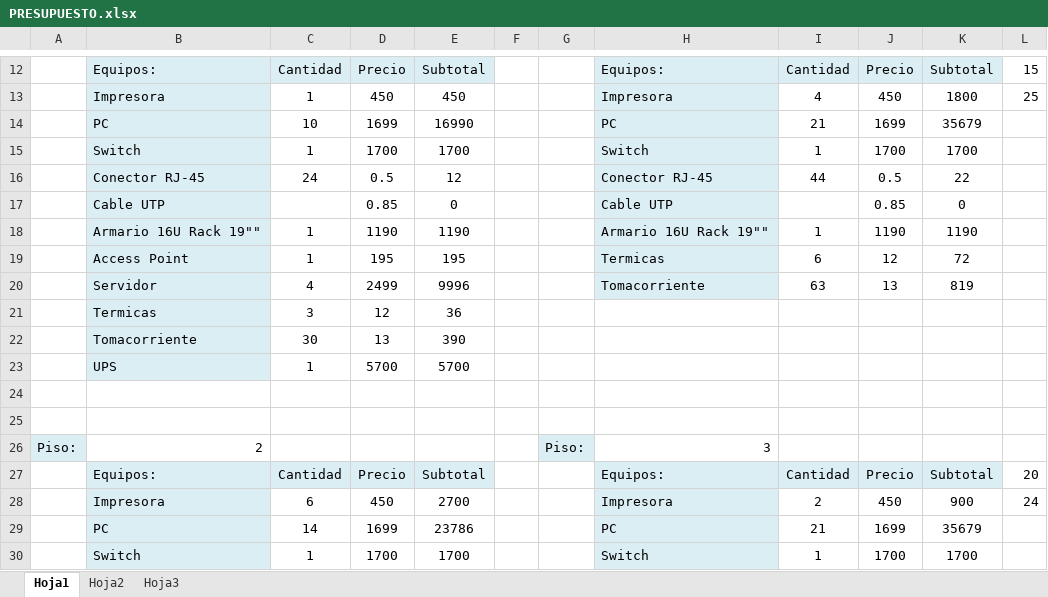
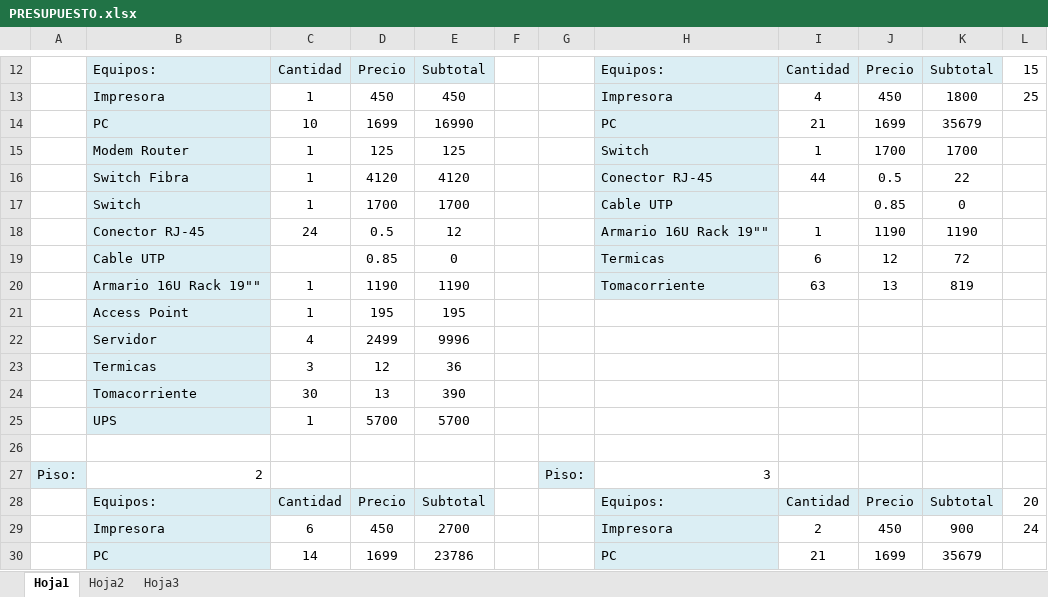
Before and after one commit to gabrielgag89/adm-recursos-2012, an Excel workbook: PRESUPUESTO Y EJEMPLO/PRESUPUESTO.xlsx, sheet Hoja1, drawn as a sheet; only a part is shown, gaps mark what is left out; the shorter side is filled out with more unchanged rows; values as stored, in another font and other column widths than the file's, no borders; removed rows and columns are numbered as before the commit, all else as after; the diff names each change by its address in the sheet, - before the commit and + after, or states it on an @@ line.

Commit message:
Agrego switch de fibra y Modem Router (imágenes, consumo y presupuesto)

```diff
--- a/PRESUPUESTO Y EJEMPLO/PRESUPUESTO.xlsx (sheet Hoja1)
+++ b/PRESUPUESTO Y EJEMPLO/PRESUPUESTO.xlsx (sheet Hoja1)
-B15: Switch
+B15: Modem Router
-D15: 1700
+D15: 125
-E15: 1700
+E15: 125
-B16: Conector RJ-45
+B16: Switch Fibra
-C16: 24
+C16: 1
-D16: 0.5
+D16: 4120
-E16: 12
+E16: 4120
-row 17:  | Cable UTP |  | 0.85 | 0 |  |  | Cable UTP |  | 0.85 | 0
+row 17:  | Switch | 1 | 1700 | 1700 |  |  | Cable UTP |  | 0.85 | 0
-B18: Armario 16U Rack 19""
+B18: Conector RJ-45
-C18: 1
+C18: 24
-D18: 1190
+D18: 0.5
-E18: 1190
+E18: 12
-B19: Access Point
+B19: Cable UTP
-C19: 1
+C19: (empty)
-D19: 195
+D19: 0.85
-E19: 195
+E19: 0
-B20: Servidor
+B20: Armario 16U Rack 19""
-C20: 4
+C20: 1
-D20: 2499
+D20: 1190
-E20: 9996
+E20: 1190
+row 21:  | Access Point | 1 | 195 | 195
+row 22:  | Servidor | 4 | 2499 | 9996
-row 24: (empty)
```
Also changed, not shown: formulas that keep their value, consumo.xlsx, 4 other files.
